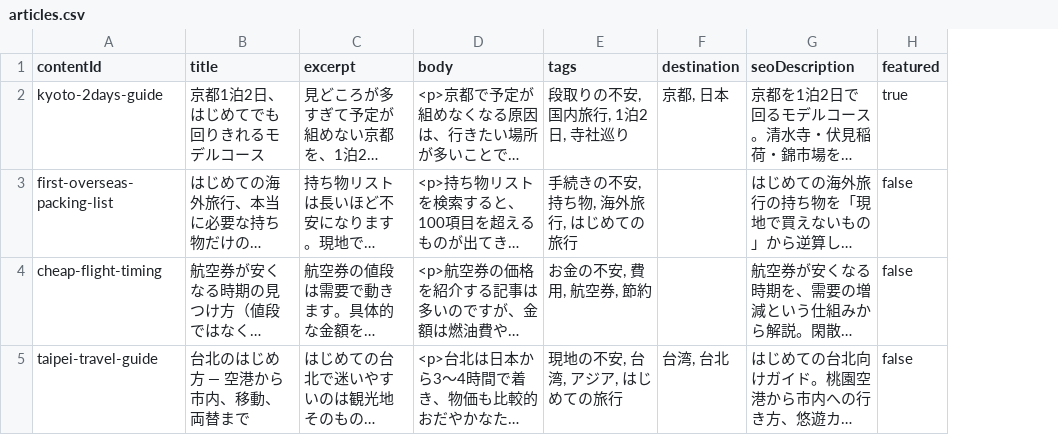
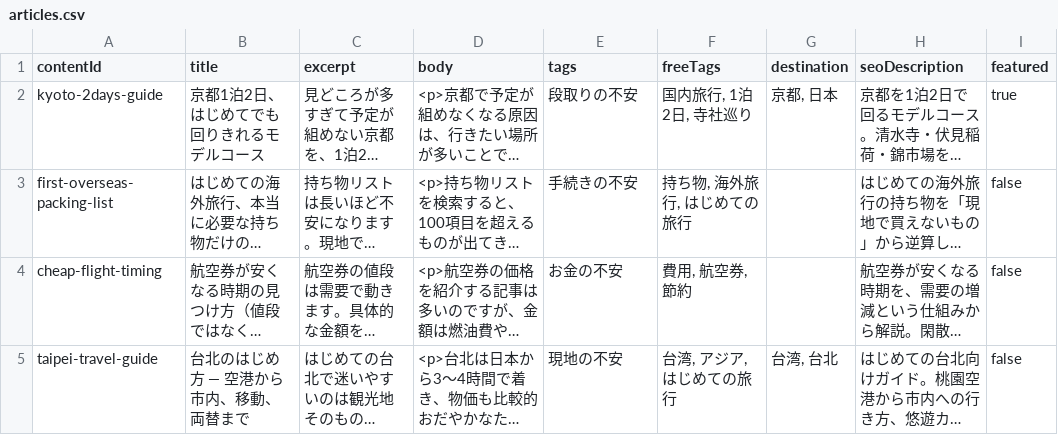
Before and after one commit to masaa0802/tabinoshiori, a CSV file: microcms/seed-csv/articles.csv, drawn as a sheet; only a part is shown; long unchanged cells end in …; the diff names each change by its address in the sheet, - before the commit and + after, or states it on an @@ line.

```diff
--- a/microcms/seed-csv/articles.csv
+++ b/microcms/seed-csv/articles.csv
+column F (freeTags), rows 2-5: 国内旅行, 1泊2日, 寺社巡り | 持ち物, 海外旅行, はじめての旅行 | 費用, 航空券, 節約 | 台湾, アジア, はじめての旅行
-E2 (tags): 段取りの不安, 国内旅行, 1泊2日, 寺社巡り
+E2 (tags): 段取りの不安
-E3 (tags): 手続きの不安, 持ち物, 海外旅行, はじめての旅行
+E3 (tags): 手続きの不安
-E4 (tags): お金の不安, 費用, 航空券, 節約
+E4 (tags): お金の不安
-E5 (tags): 現地の不安, 台湾, アジア, はじめての旅行
+E5 (tags): 現地の不安
```
Also changed, not shown: 7 other files.
